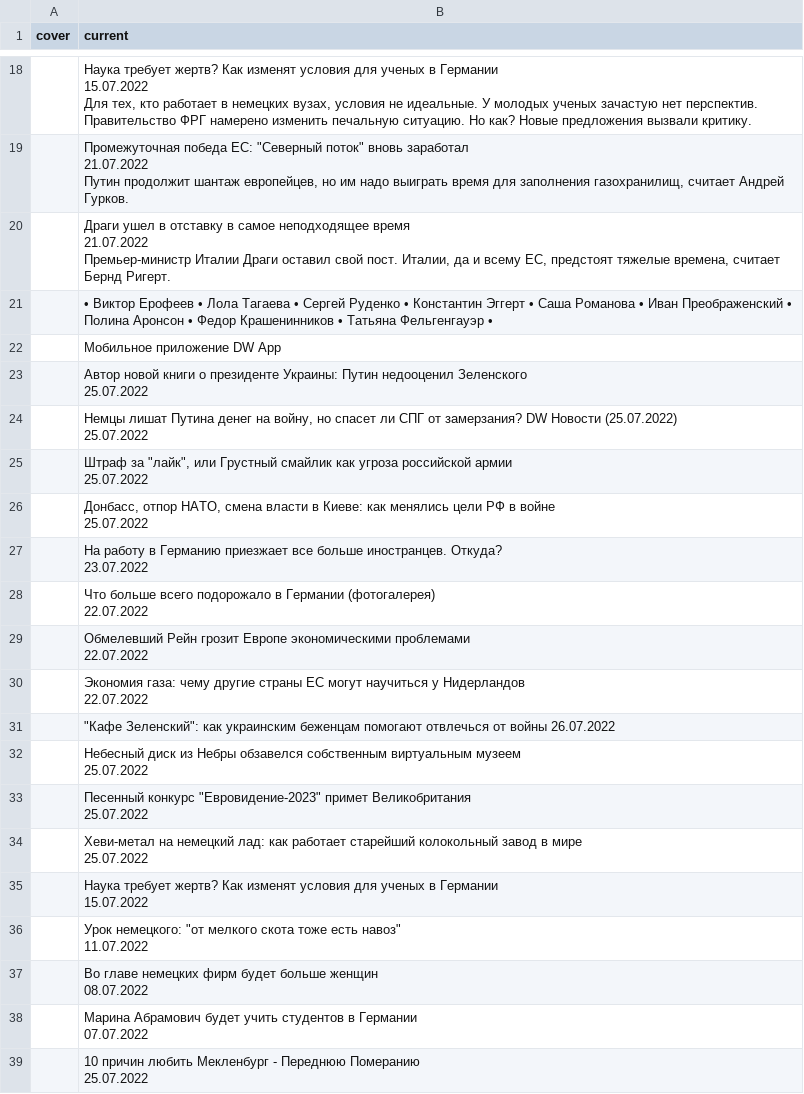
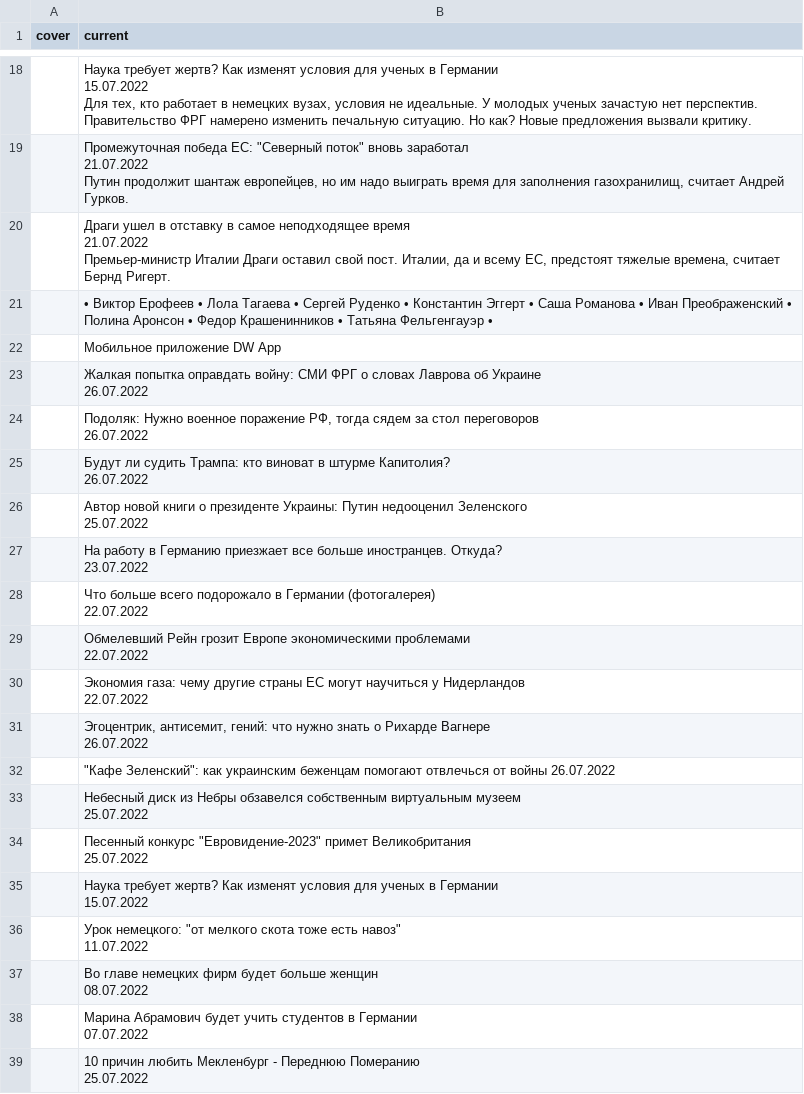
Before and after one commit to bujanowski/Scraping_DW_website, a CSV file: dw_rus_website.csv, drawn as a sheet; only a part is shown, gaps mark what is left out; removed rows and columns are numbered as before the commit, all else as after; ↵ is a line break in a cell; the diff covers the shown part only; the diff names each change by its address in the sheet, - before the commit and + after, or states it on an @@ line.

```diff
--- a/dw_rus_website.csv
+++ b/dw_rus_website.csv
+row 23:  | Жалкая попытка оправдать войну: СМИ ФРГ о словах Лаврова об Украине ↵ 26.07.2022
+row 24:  | Подоляк: Нужно военное поражение РФ, тогда сядем за стол переговоров ↵ 26.07.2022
+row 25:  | Будут ли судить Трампа: кто виноват в штурме Капитолия? ↵ 26.07.2022
-row 24:  | Немцы лишат Путина денег на войну, но спасет ли СПГ от замерзания? DW Новости (25.07.2022) ↵ 25.07.2022
-row 25:  | Штраф за "лайк", или Грустный смайлик как угроза российской армии ↵ 25.07.2022
-row 26:  | Донбасс, отпор НАТО, смена власти в Киеве: как менялись цели РФ в войне ↵ 25.07.2022
+row 31:  | Эгоцентрик, антисемит, гений: что нужно знать о Рихарде Вагнере ↵ 26.07.2022
-row 34:  | Хеви-метал на немецкий лад: как работает старейший колокольный завод в мире ↵ 25.07.2022
```
Also changed, not shown: 1 added row, 1 removed row and 10 edited cells elsewhere in this file.
